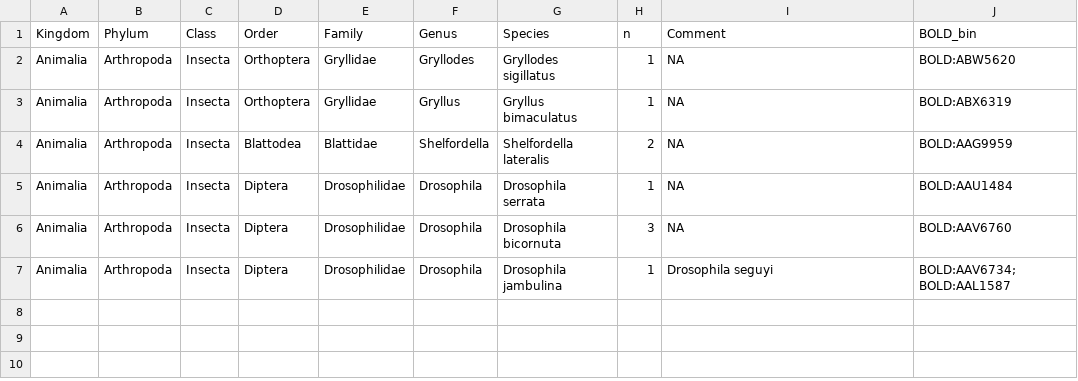
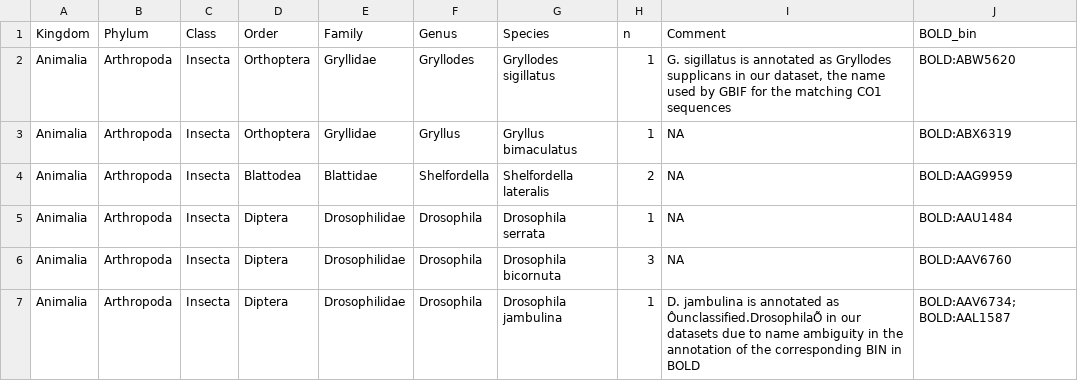
Before and after one commit to insect-biome-atlas/paper-data, a TSV file: data/biological_spikes_taxonomy_SE.tsv, drawn as a sheet; the diff names each change by its address in the sheet, - before the commit and + after, or states it on an @@ line.

Commit message:
added extra info on Gryllodes sigillatus and Drosophila jambulina

```diff
--- a/data/biological_spikes_taxonomy_SE.tsv
+++ b/data/biological_spikes_taxonomy_SE.tsv
-I2 (Comment): NA
+I2 (Comment): G. sigillatus is annotated as Gryllodes supplicans in our dataset, the name used by GBIF for the matching CO1 sequences
-I7 (Comment): Drosophila seguyi
+I7 (Comment): D. jambulina is annotated as Ôunclassified.DrosophilaÕ in our datasets due to name ambiguity in the annotation of the corresponding BIN in BOLD
```
